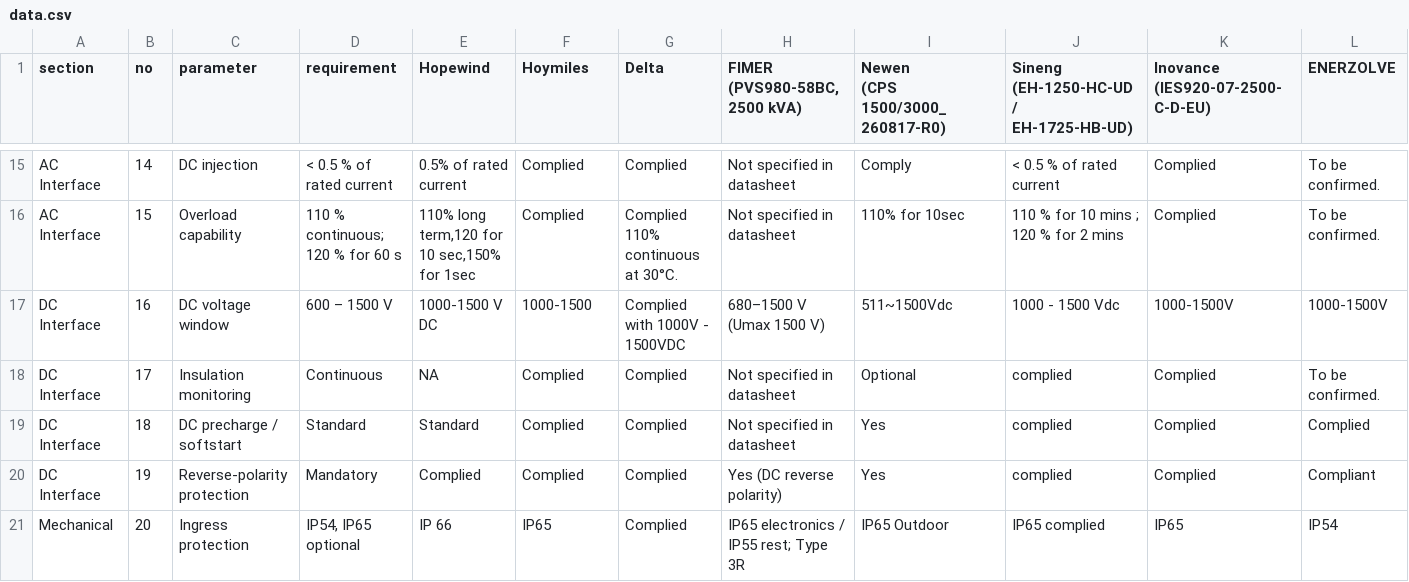
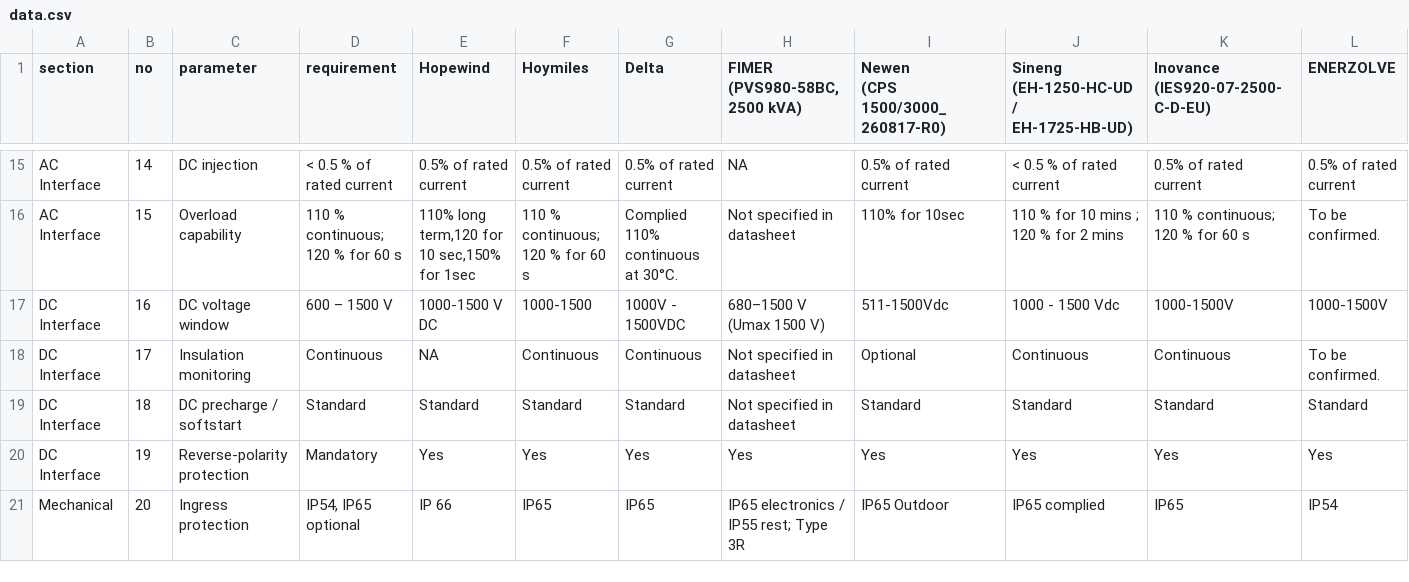
Before and after one commit to mayurtailor110-eng/PCS---A-to-A-comparison, a CSV file: data.csv, drawn as a sheet; only a part is shown, gaps mark what is left out; the diff covers the shown part only; the diff names each change by its address in the sheet, - before the commit and + after, or states it on an @@ line.

```diff
--- a/data.csv
+++ b/data.csv
-F15 (Hoymiles): Complied
+F15 (Hoymiles): 0.5% of rated current
-G15 (Delta): Complied
+G15 (Delta): 0.5% of rated current
-H15 (FIMER (PVS980-58BC, 2500 kVA)): Not specified in datasheet
+H15 (FIMER (PVS980-58BC, 2500 kVA)): NA
-I15 (Newen (CPS 1500/3000_260817-R0)): Comply
+I15 (Newen (CPS 1500/3000_260817-R0)): 0.5% of rated current
-K15 (Inovance (IES920-07-2500-C-D-EU)): Complied
+K15 (Inovance (IES920-07-2500-C-D-EU)): 0.5% of rated current
-L15 (ENERZOLVE): To be confirmed.
+L15 (ENERZOLVE): 0.5% of rated current
-F16 (Hoymiles): Complied
+F16 (Hoymiles): 110 % continuous; 120 % for 60 s
-K16 (Inovance (IES920-07-2500-C-D-EU)): Complied
+K16 (Inovance (IES920-07-2500-C-D-EU)): 110 % continuous; 120 % for 60 s
-G17 (Delta): Complied with 1000V - 1500VDC
+G17 (Delta): 1000V - 1500VDC
-I17 (Newen (CPS 1500/3000_260817-R0)): 511~1500Vdc
+I17 (Newen (CPS 1500/3000_260817-R0)): 511-1500Vdc
-F18 (Hoymiles): Complied
+F18 (Hoymiles): Continuous
-G18 (Delta): Complied
+G18 (Delta): Continuous
-J18: complied
+J18: Continuous
-K18 (Inovance (IES920-07-2500-C-D-EU)): Complied
+K18 (Inovance (IES920-07-2500-C-D-EU)): Continuous
-F19 (Hoymiles): Complied
+F19 (Hoymiles): Standard
-G19 (Delta): Complied
+G19 (Delta): Standard
-I19 (Newen (CPS 1500/3000_260817-R0)): Yes
+I19 (Newen (CPS 1500/3000_260817-R0)): Standard
-J19: complied
+J19: Standard
-K19 (Inovance (IES920-07-2500-C-D-EU)): Complied
+K19 (Inovance (IES920-07-2500-C-D-EU)): Standard
-L19 (ENERZOLVE): Complied
+L19 (ENERZOLVE): Standard
-E20 (Hopewind): Complied
+E20 (Hopewind): Yes
-F20 (Hoymiles): Complied
+F20 (Hoymiles): Yes
-G20 (Delta): Complied
+G20 (Delta): Yes
-H20 (FIMER (PVS980-58BC, 2500 kVA)): Yes (DC reverse polarity)
+H20 (FIMER (PVS980-58BC, 2500 kVA)): Yes
-J20: complied
+J20: Yes
-K20 (Inovance (IES920-07-2500-C-D-EU)): Complied
+K20 (Inovance (IES920-07-2500-C-D-EU)): Yes
-L20 (ENERZOLVE): Compliant
+L20 (ENERZOLVE): Yes
-G21 (Delta): Complied
+G21 (Delta): IP65
```
Also changed, not shown: 1 added row and 86 edited cells elsewhere in this file.
